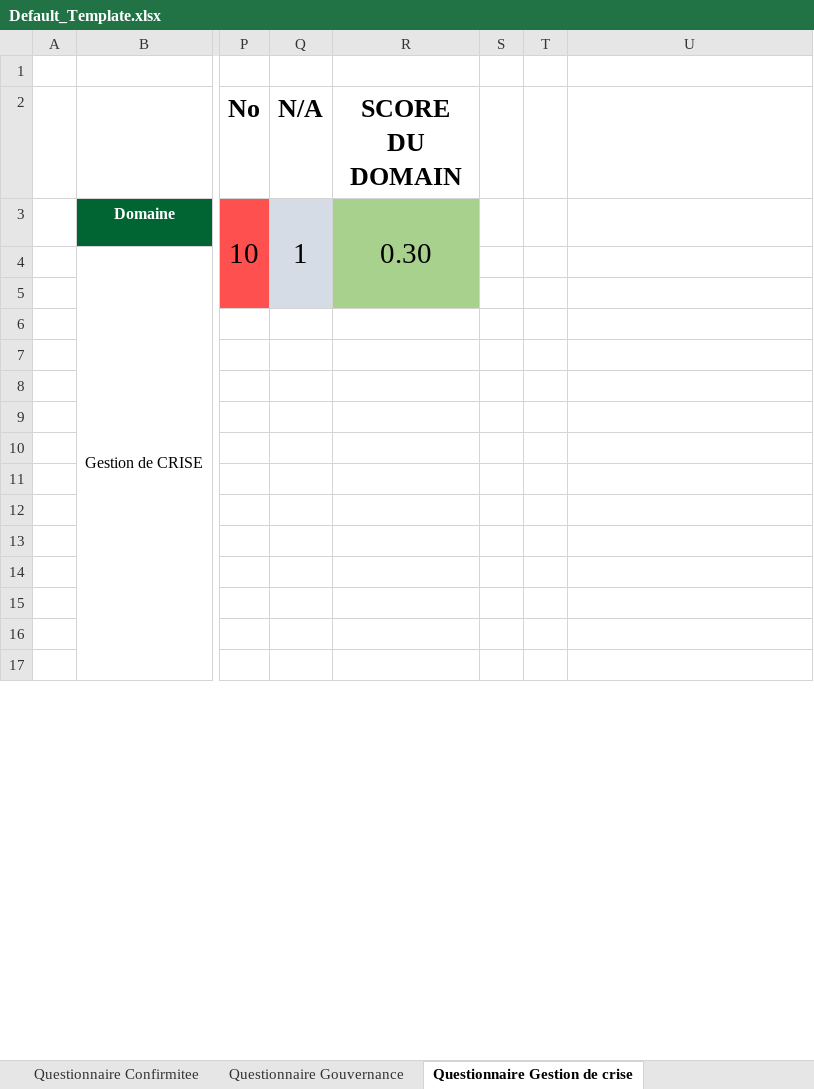
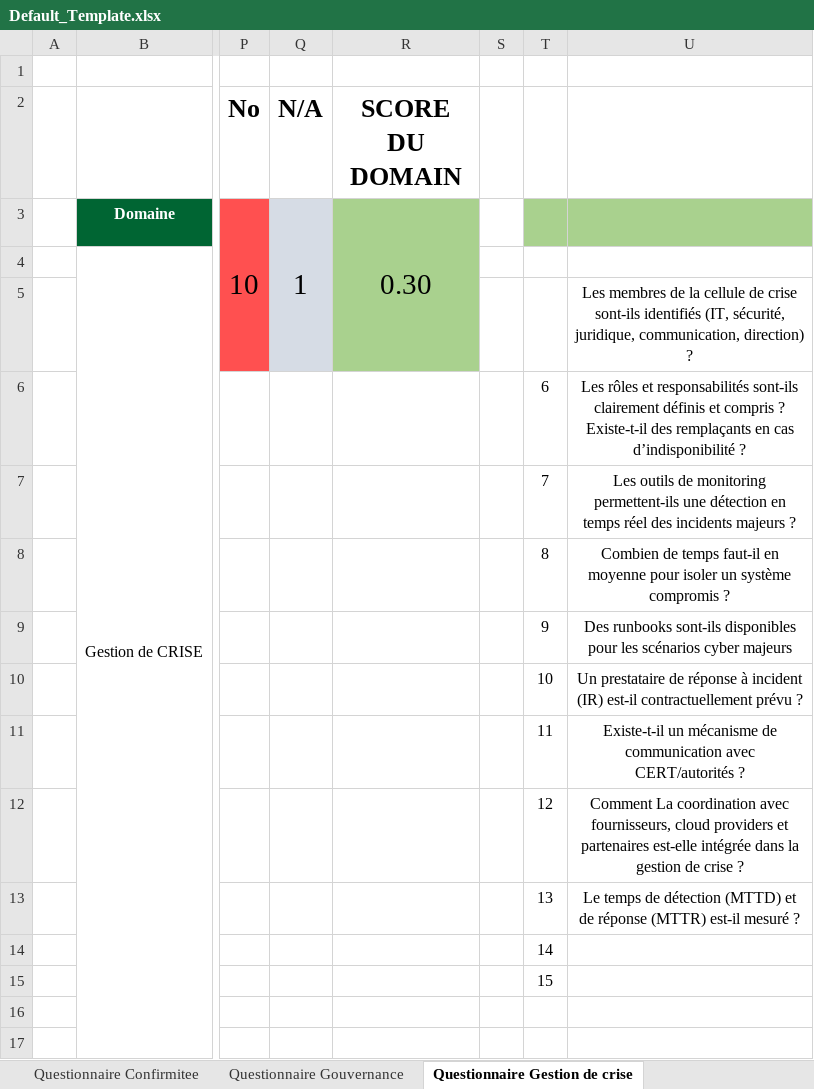
Before and after one commit to Dhia-Ben-Bouali/Maturity-Dashboard-Cyber-Crise, an Excel workbook: Data/Default_Template.xlsx, sheet Questionnaire Gestion de crise, drawn as a sheet; only a part is shown, gaps mark what is left out; values as stored, in another font and other column widths than the file's, no borders; conditional formats not drawn; the diff names each change by its address in the sheet, - before the commit and + after, or states it on an @@ line.

Commit message:
EXTRACT NO QUESTION FROM XSLS

```diff
--- a/Data/Default_Template.xlsx (sheet Questionnaire Gestion de crise)
+++ b/Data/Default_Template.xlsx (sheet Questionnaire Gestion de crise)
-T3:U3 fill: none
+T3:U3 fill: #A9D18E
-U5: (empty)
+U5: Les membres de la cellule de crise sont-ils identifiés (IT, sécurité, juridique, communication, direction) ?
-T6: (empty)
+T6: 6
-U6: (empty)
+U6: Les rôles et responsabilités sont-ils clairement définis et compris ? Existe-t-il des remplaçants en cas d’indisponibilité ?
-T7: (empty)
+T7: 7
-U7: (empty)
+U7: Les outils de monitoring permettent-ils une détection en temps réel des incidents majeurs ?
-T8: (empty)
+T8: 8
-U8: (empty)
+U8: Combien de temps faut-il en moyenne pour isoler un système compromis ?
-T9: (empty)
+T9: 9
-U9: (empty)
+U9: Des runbooks sont-ils disponibles pour les scénarios cyber majeurs
-T10: (empty)
+T10: 10
-U10: (empty)
+U10: Un prestataire de réponse à incident (IR) est-il contractuellement prévu ?
-T11: (empty)
+T11: 11
-U11: (empty)
+U11: Existe-t-il un mécanisme de communication avec CERT/autorités ?
-T12: (empty)
+T12: 12
-U12: (empty)
+U12: Comment La coordination avec fournisseurs, cloud providers et partenaires est-elle intégrée dans la gestion de crise ?
-T13: (empty)
+T13: 13
-U13: (empty)
+U13: Le temps de détection (MTTD) et de réponse (MTTR) est-il mesuré ?
-T14: (empty)
+T14: 14
-T15: (empty)
+T15: 15
```
Also changed, not shown: sheet Questionnaire Gestion Incidents, sheet Question Continuité d’activité, sheet Questionnaire Gouvernance, sheet FinalResult, sheet Questionnaire Confirmitee, sheet Questionnaire Domain Forensics, formulas that keep their value, 1 other file.
